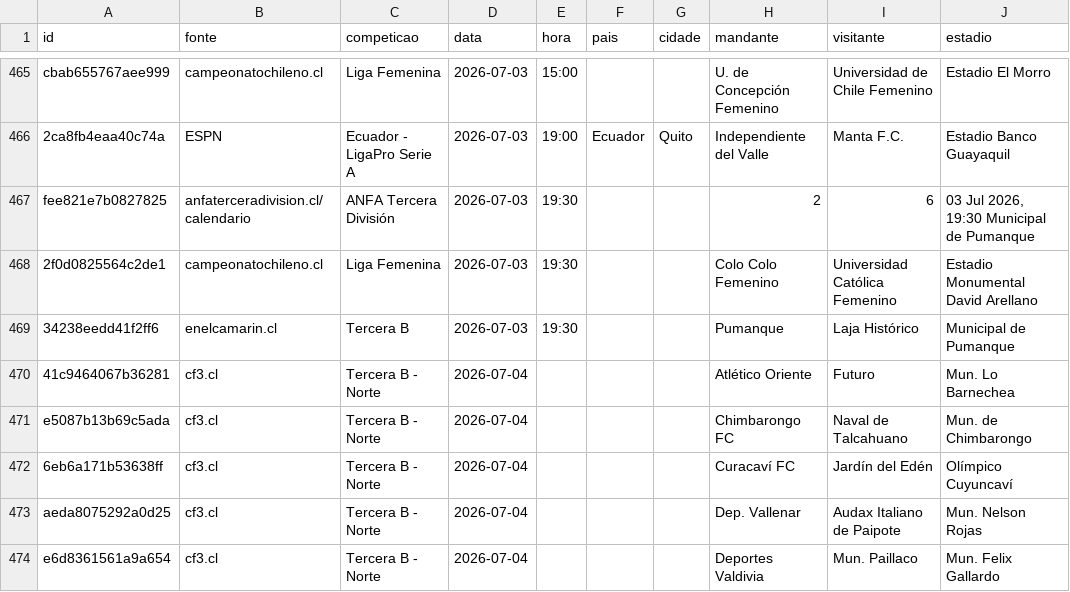
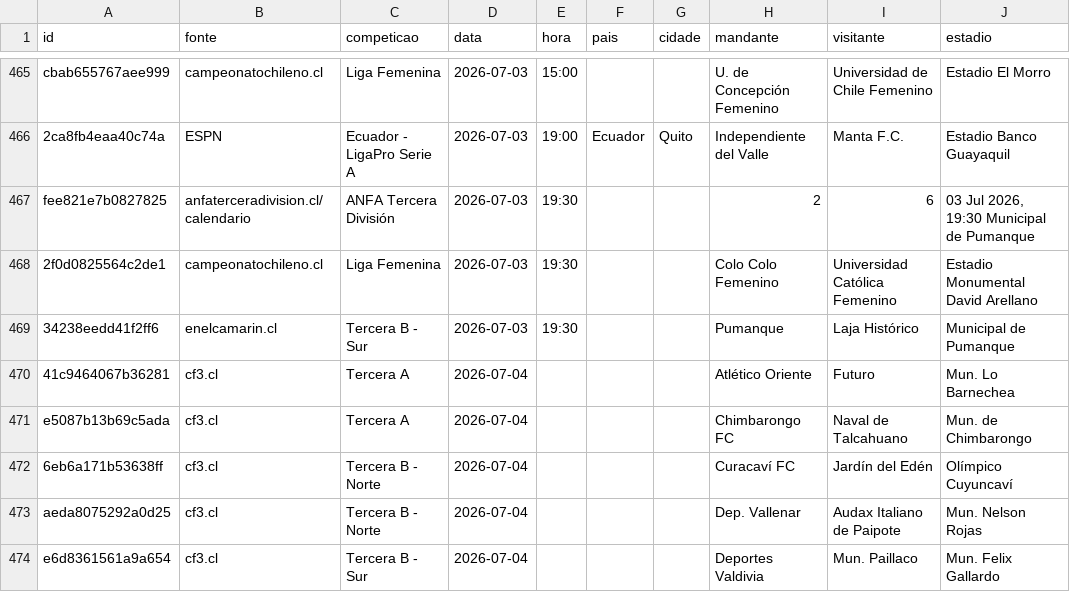
Before and after one commit to guigalhano/jogos-chile-scraper, a CSV file: data/historico_jogos.csv, drawn as a sheet; only a part is shown, gaps mark what is left out; the diff covers the shown part only; the diff names each change by its address in the sheet, - before the commit and + after, or states it on an @@ line.

Commit message:
Corrige competicao historico (Tercera A / B Norte / B Sur) usando roster Wikipedia 2026 (85 correcciones)

```diff
--- a/data/historico_jogos.csv
+++ b/data/historico_jogos.csv
-C469 (competicao): Tercera B
+C469 (competicao): Tercera B - Sur
-C470:C471 (competicao): Tercera B - Norte
+C470:C471 (competicao): Tercera A
-C474 (competicao): Tercera B - Norte
+C474 (competicao): Tercera B - Sur
```
Also changed, not shown: 81 edited cells elsewhere in this file.
